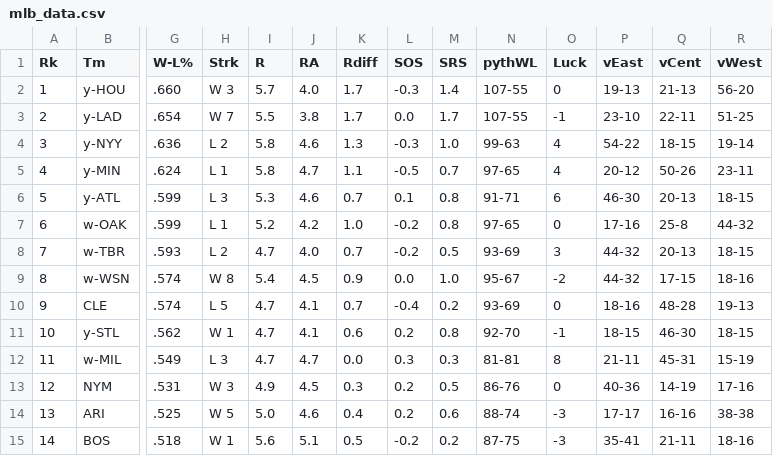
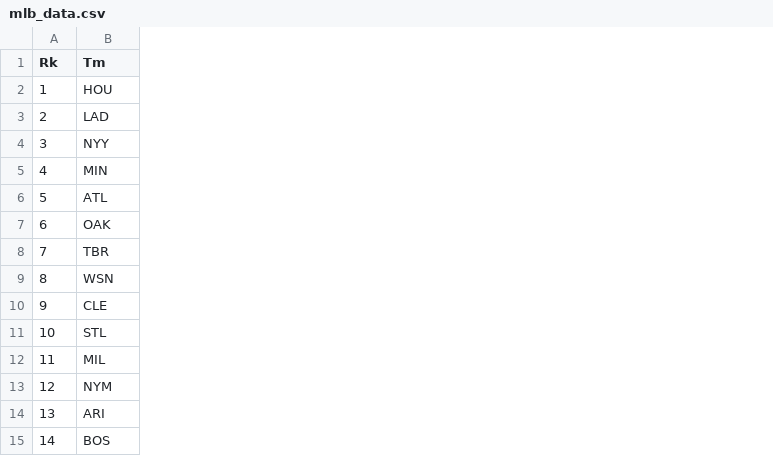
Before and after one commit to codio-content/cs-intro-python-operators, a CSV file: student_folder/.exercises/mlb_data.csv, drawn as a sheet; only a part is shown, gaps mark what is left out; the diff covers the shown part only; the diff names each change by its address in the sheet, - before the commit and + after, or states it on an @@ line.

```diff
--- a/student_folder/.exercises/mlb_data.csv
+++ b/student_folder/.exercises/mlb_data.csv
-column G (W-L%), rows 2-15: .660 | .654 | .636 | .624 | .599 | .599 | .593 | .574 | .574 | .562 | .549 | .531 | .525 | .518
-column H (Strk), rows 2-15: W 3 | W 7 | L 2 | L 1 | L 3 | L 1 | L 2 | W 8 | L 5 | W 1 | L 3 | W 3 | W 5 | W 1
-column I (R), rows 2-15: 5.7 | 5.5 | 5.8 | 5.8 | 5.3 | 5.2 | 4.7 | 5.4 | 4.7 | 4.7 | 4.7 | 4.9 | 5.0 | 5.6
-column J (RA), rows 2-15: 4.0 | 3.8 | 4.6 | 4.7 | 4.6 | 4.2 | 4.0 | 4.5 | 4.1 | 4.1 | 4.7 | 4.5 | 4.6 | 5.1
-column K (Rdiff), rows 2-15: 1.7 | 1.7 | 1.3 | 1.1 | 0.7 | 1.0 | 0.7 | 0.9 | 0.7 | 0.6 | 0.0 | 0.3 | 0.4 | 0.5
-column L (SOS), rows 2-15: -0.3 | 0.0 | -0.3 | -0.5 | 0.1 | -0.2 | -0.2 | 0.0 | -0.4 | 0.2 | 0.3 | 0.2 | 0.2 | -0.2
-column M (SRS), rows 2-15: 1.4 | 1.7 | 1.0 | 0.7 | 0.8 | 0.8 | 0.5 | 1.0 | 0.2 | 0.8 | 0.3 | 0.5 | 0.6 | 0.2
-column N (pythWL), rows 2-15: 107-55 | 107-55 | 99-63 | 97-65 | 91-71 | 97-65 | 93-69 | 95-67 | 93-69 | 92-70 | 81-81 | 86-76 | 88-74 | 87-75
-column O (Luck), rows 2-15: 0 | -1 | 4 | 4 | 6 | 0 | 3 | -2 | 0 | -1 | 8 | 0 | -3 | -3
-column P (vEast), rows 2-15: 19-13 | 23-10 | 54-22 | 20-12 | 46-30 | 17-16 | 44-32 | 44-32 | 18-16 | 18-15 | 21-11 | 40-36 | 17-17 | 35-41
-column Q (vCent), rows 2-15: 21-13 | 22-11 | 18-15 | 50-26 | 20-13 | 25-8 | 20-13 | 17-15 | 48-28 | 46-30 | 45-31 | 14-19 | 16-16 | 21-11
-column R (vWest), rows 2-15: 56-20 | 51-25 | 19-14 | 23-11 | 18-15 | 44-32 | 18-15 | 18-16 | 19-13 | 18-15 | 15-19 | 17-16 | 38-38 | 18-16
-B2 (Tm): y-HOU
+B2 (Tm): HOU
-B3 (Tm): y-LAD
+B3 (Tm): LAD
-B4 (Tm): y-NYY
+B4 (Tm): NYY
-B5 (Tm): y-MIN
+B5 (Tm): MIN
-B6 (Tm): y-ATL
+B6 (Tm): ATL
-B7 (Tm): w-OAK
+B7 (Tm): OAK
-B8 (Tm): w-TBR
+B8 (Tm): TBR
-B9 (Tm): w-WSN
+B9 (Tm): WSN
-B11 (Tm): y-STL
+B11 (Tm): STL
-B12 (Tm): w-MIL
+B12 (Tm): MIL
```
Also changed, not shown: 12 removed columns elsewhere in this file, student_folder/.labs/movie_data.csv, 9 other files.
